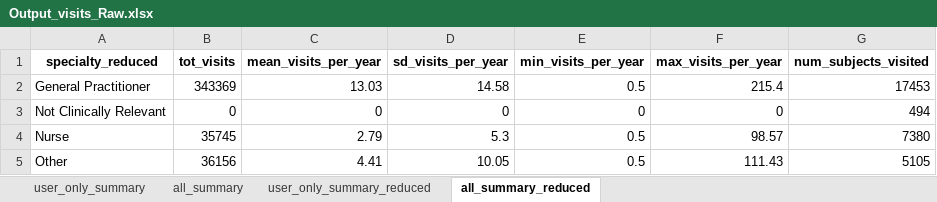
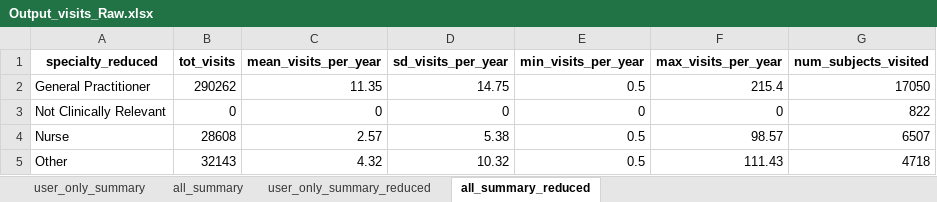
Before and after one commit to HEOR-NDORMS/OMOP-Validation-Study, an Excel workbook: CPRD Raw Analysis/Results/Output_visits_Raw.xlsx, sheet all_summary_reduced, drawn as a sheet; values as stored, in another font and other column widths than the file's, no borders; the diff names each change by its address in the sheet, - before the commit and + after, or states it on an @@ line.

```diff
--- a/CPRD Raw Analysis/Results/Output_visits_Raw.xlsx (sheet all_summary_reduced)
+++ b/CPRD Raw Analysis/Results/Output_visits_Raw.xlsx (sheet all_summary_reduced)
-B2 (tot_visits): 343369
+B2 (tot_visits): 290262
-C2 (mean_visits_per_year): 13.03
+C2 (mean_visits_per_year): 11.35
-D2 (sd_visits_per_year): 14.58
+D2 (sd_visits_per_year): 14.75
-G2 (num_subjects_visited): 17453
+G2 (num_subjects_visited): 17050
-G3 (num_subjects_visited): 494
+G3 (num_subjects_visited): 822
-B4 (tot_visits): 35745
+B4 (tot_visits): 28608
-C4 (mean_visits_per_year): 2.79
+C4 (mean_visits_per_year): 2.57
-D4 (sd_visits_per_year): 5.3
+D4 (sd_visits_per_year): 5.38
-G4 (num_subjects_visited): 7380
+G4 (num_subjects_visited): 6507
-B5 (tot_visits): 36156
+B5 (tot_visits): 32143
-C5 (mean_visits_per_year): 4.41
+C5 (mean_visits_per_year): 4.32
-D5 (sd_visits_per_year): 10.05
+D5 (sd_visits_per_year): 10.32
-G5 (num_subjects_visited): 5105
+G5 (num_subjects_visited): 4718
```
Also changed, not shown: sheet all_summary, sheet user_only_summary, sheet user_only_summary_reduced, CPRD Raw Analysis/Results/Output_costs_Raw-Adjusted.xlsx, CPRD Raw Analysis/Results/Output_yearly_costs_Raw-Adjusted.xlsx, 14 other files.
